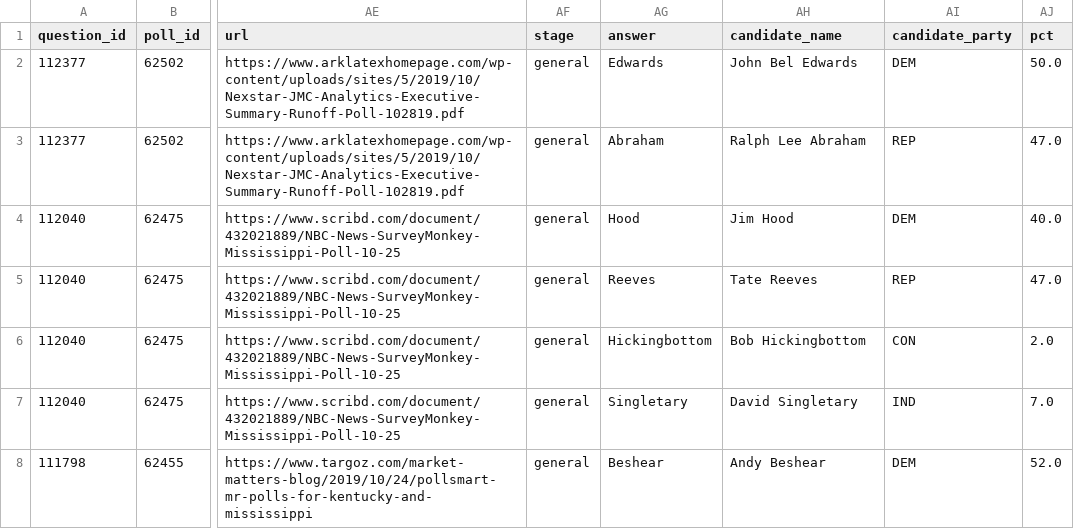
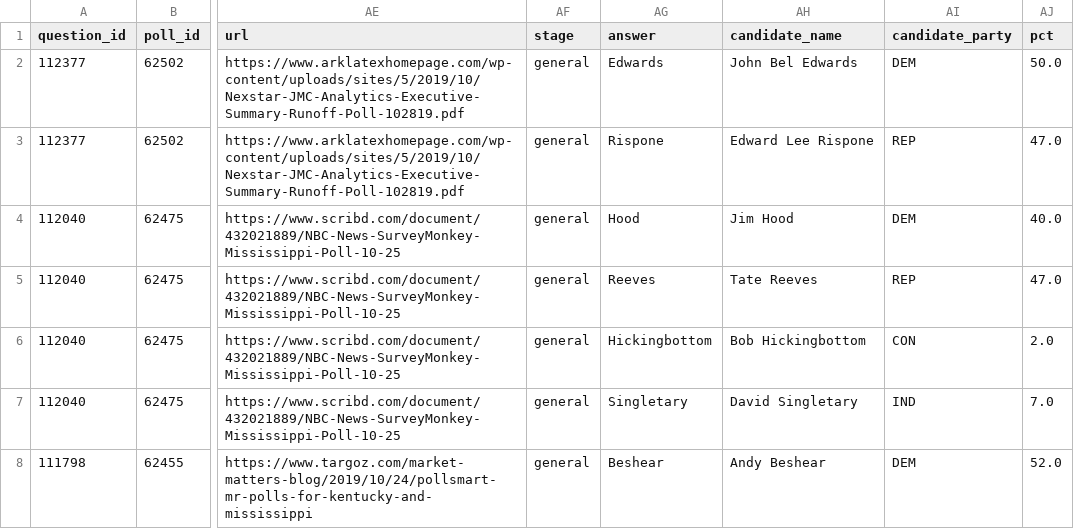
Before and after one commit to tmcintee/poll-media-data-analysis, a CSV file: polls/governor_polls.csv, drawn as a sheet; only a part is shown, gaps mark what is left out; the diff names each change by its address in the sheet, - before the commit and + after, or states it on an @@ line.

```diff
--- a/polls/governor_polls.csv
+++ b/polls/governor_polls.csv
-AG3 (answer): Abraham
+AG3 (answer): Rispone
-AH3 (candidate_name): Ralph Lee Abraham
+AH3 (candidate_name): Edward Lee Rispone
```
Also changed, not shown: polls/president_polls.csv, 3 other files.
